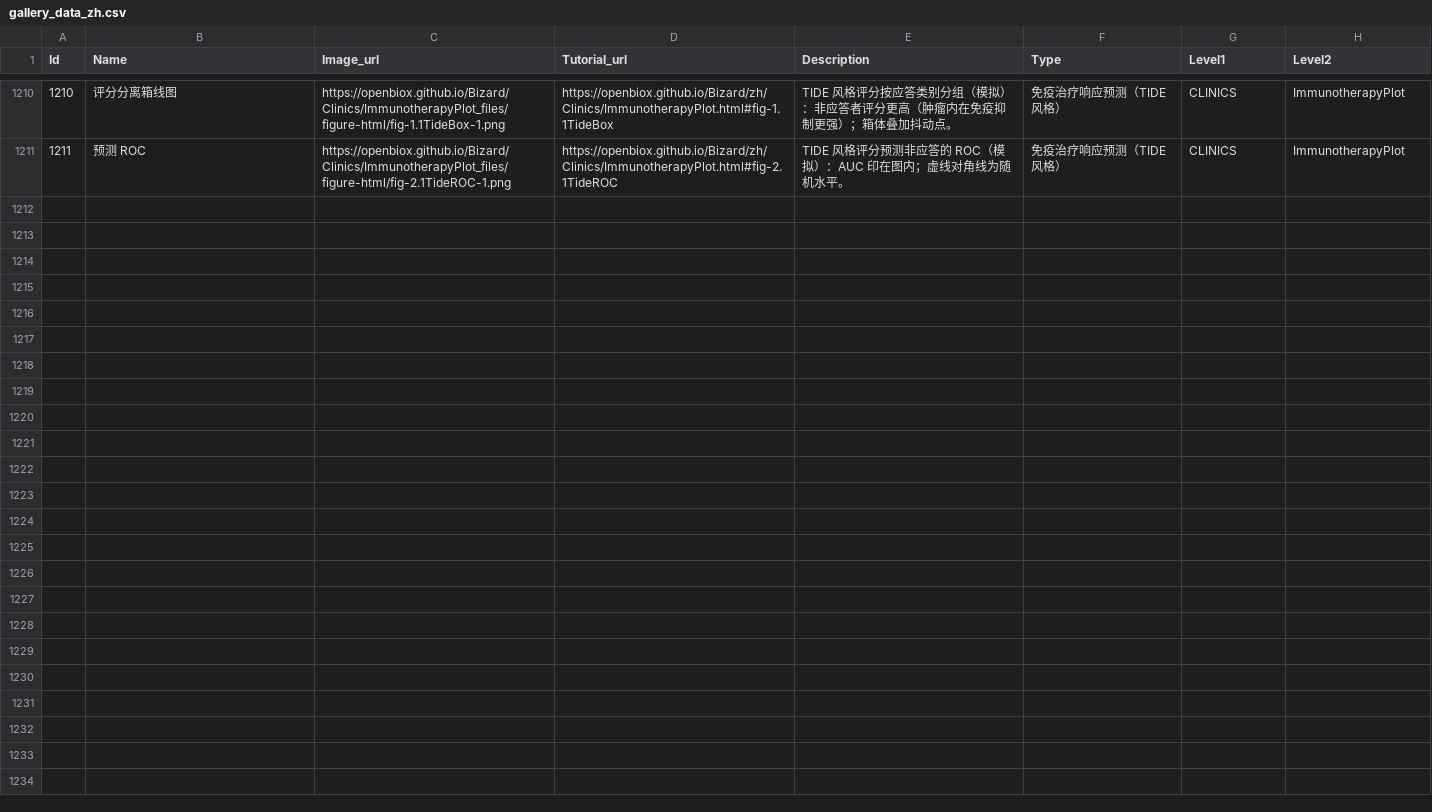
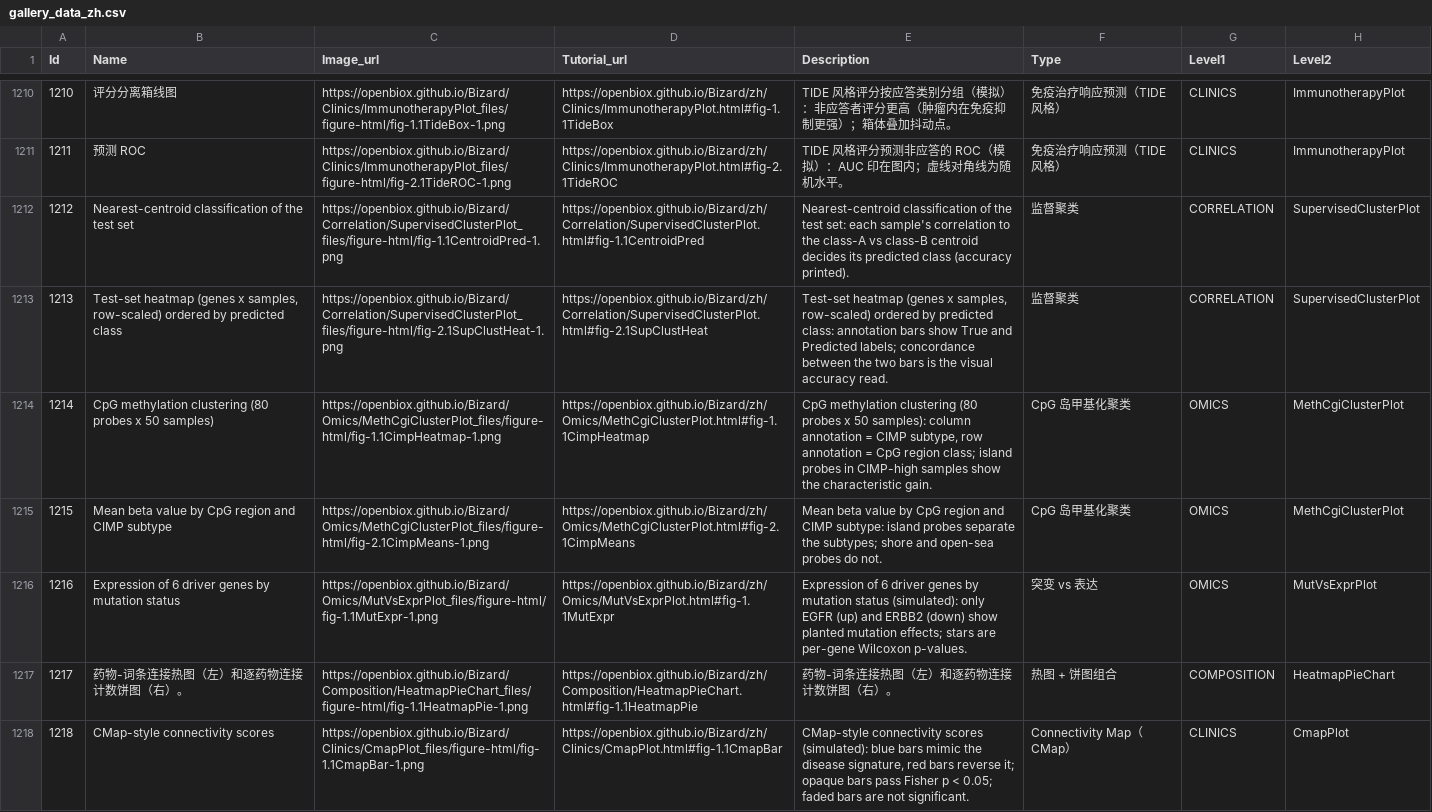
Before and after one commit to openbiox/Bizard, a CSV file: files/gallery_data_zh.csv, drawn as a sheet; only a part is shown, gaps mark what is left out; the diff names each change by its address in the sheet, - before the commit and + after, or states it on an @@ line.

```diff
--- a/files/gallery_data_zh.csv
+++ b/files/gallery_data_zh.csv
+row 1212: 1212 | Nearest-centroid classification of the test set | https://openbiox.github.io/Bizard/Correlation/SupervisedClusterPlot_files/figure-html/fig-1.1CentroidPred-1.png | https://openbiox.github.io/Bizard/zh/Correlation/SupervisedClusterPlot.html#fig-1.1CentroidPred | Nearest-centroid classification of the test set: each sample's correlation to the class-A vs class-B centroid decides its predicted class (accuracy printed). | 监督聚类 | CORRELATION | SupervisedClusterPlot
+row 1213: 1213 | Test-set heatmap (genes x samples, row-scaled) ordered by predicted class | https://openbiox.github.io/Bizard/Correlation/SupervisedClusterPlot_files/figure-html/fig-2.1SupClustHeat-1.png | https://openbiox.github.io/Bizard/zh/Correlation/SupervisedClusterPlot.html#fig-2.1SupClustHeat | Test-set heatmap (genes x samples, row-scaled) ordered by predicted class: annotation bars show True and Predicted labels; concordance between the two bars is the visual accuracy read. | 监督聚类 | CORRELATION | SupervisedClusterPlot
+row 1214: 1214 | CpG methylation clustering (80 probes x 50 samples) | https://openbiox.github.io/Bizard/Omics/MethCgiClusterPlot_files/figure-html/fig-1.1CimpHeatmap-1.png | https://openbiox.github.io/Bizard/zh/Omics/MethCgiClusterPlot.html#fig-1.1CimpHeatmap | CpG methylation clustering (80 probes x 50 samples): column annotation = CIMP subtype, row annotation = CpG region class; island probes in CIMP-high samples show the characteristic gain. | CpG 岛甲基化聚类 | OMICS | MethCgiClusterPlot
+row 1215: 1215 | Mean beta value by CpG region and CIMP subtype | https://openbiox.github.io/Bizard/Omics/MethCgiClusterPlot_files/figure-html/fig-2.1CimpMeans-1.png | https://openbiox.github.io/Bizard/zh/Omics/MethCgiClusterPlot.html#fig-2.1CimpMeans | Mean beta value by CpG region and CIMP subtype: island probes separate the subtypes; shore and open-sea probes do not. | CpG 岛甲基化聚类 | OMICS | MethCgiClusterPlot
+row 1216: 1216 | Expression of 6 driver genes by mutation status | https://openbiox.github.io/Bizard/Omics/MutVsExprPlot_files/figure-html/fig-1.1MutExpr-1.png | https://openbiox.github.io/Bizard/zh/Omics/MutVsExprPlot.html#fig-1.1MutExpr | Expression of 6 driver genes by mutation status (simulated): only EGFR (up) and ERBB2 (down) show planted mutation effects; stars are per-gene Wilcoxon p-values. | 突变 vs 表达 | OMICS | MutVsExprPlot
+row 1217: 1217 | 药物-词条连接热图（左）和逐药物连接计数饼图（右）。 | https://openbiox.github.io/Bizard/Composition/HeatmapPieChart_files/figure-html/fig-1.1HeatmapPie-1.png | https://openbiox.github.io/Bizard/zh/Composition/HeatmapPieChart.html#fig-1.1HeatmapPie | 药物-词条连接热图（左）和逐药物连接计数饼图（右）。 | 热图 + 饼图组合 | COMPOSITION | HeatmapPieChart
+row 1218: 1218 | CMap-style connectivity scores | https://openbiox.github.io/Bizard/Clinics/CmapPlot_files/figure-html/fig-1.1CmapBar-1.png | https://openbiox.github.io/Bizard/zh/Clinics/CmapPlot.html#fig-1.1CmapBar | CMap-style connectivity scores (simulated): blue bars mimic the disease signature, red bars reverse it; opaque bars pass Fisher p < 0.05; faded bars are not significant. | Connectivity Map（CMap） | CLINICS | CmapPlot
```
Also changed, not shown: files/gallery_data.csv, 16 other files.
